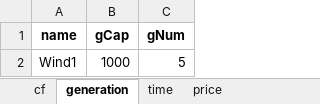
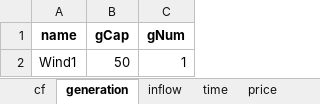
Before and after one commit to marek-iiasa/yayue, an Excel workbook: models/matouqin/Data/all_params.xlsx, sheet generation, drawn as a sheet; values as stored, in another font and other column widths than the file's, no borders; the diff names each change by its address in the sheet, - before the commit and + after, or states it on an @@ line.

```diff
--- a/models/matouqin/Data/all_params.xlsx (sheet generation)
+++ b/models/matouqin/Data/all_params.xlsx (sheet generation)
+sheet tab: inflow
-B2 (gCap): 1000
+B2 (gCap): 50
-C2 (gNum): 5
+C2 (gNum): 1
```
Also changed, not shown: sheet cf, sheet hytank, sheet electrolyzer, sheet fuel-cell, sheet price, sheet time, 1 other file.
